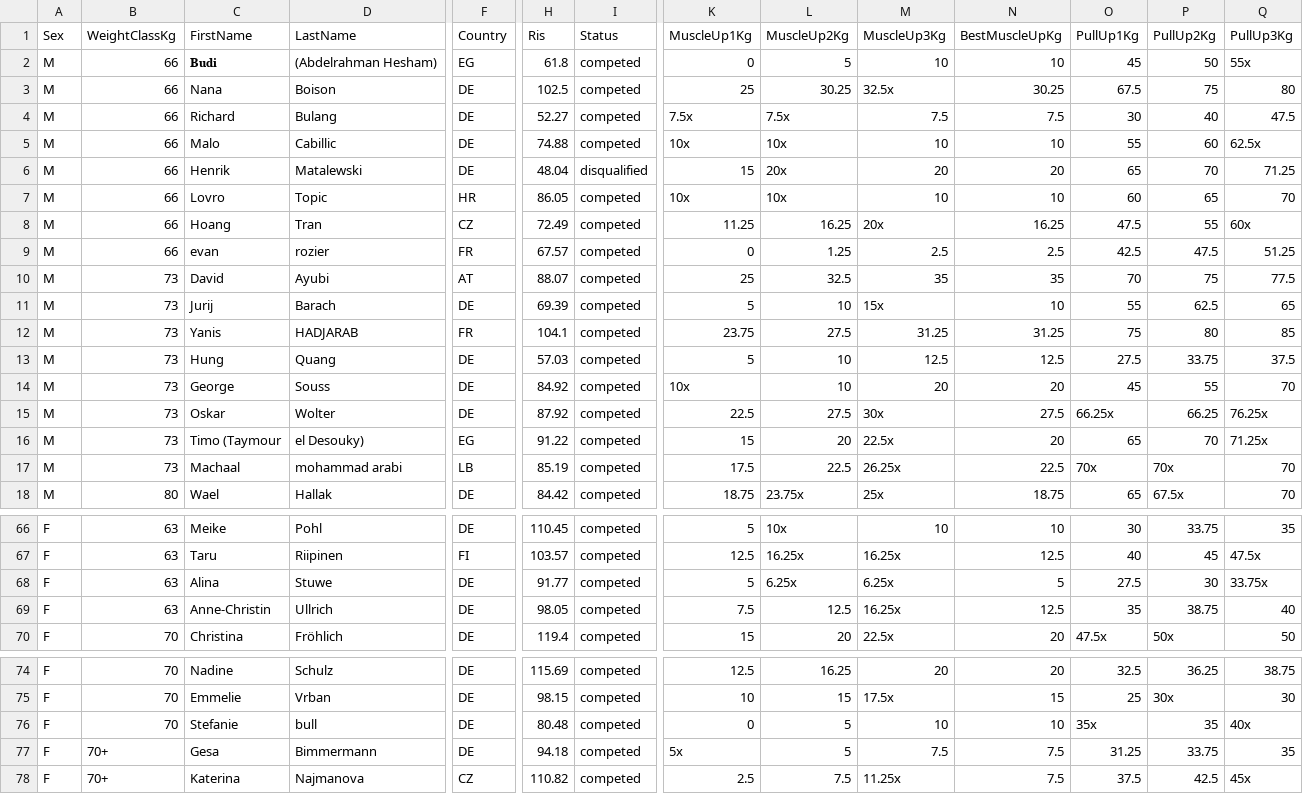
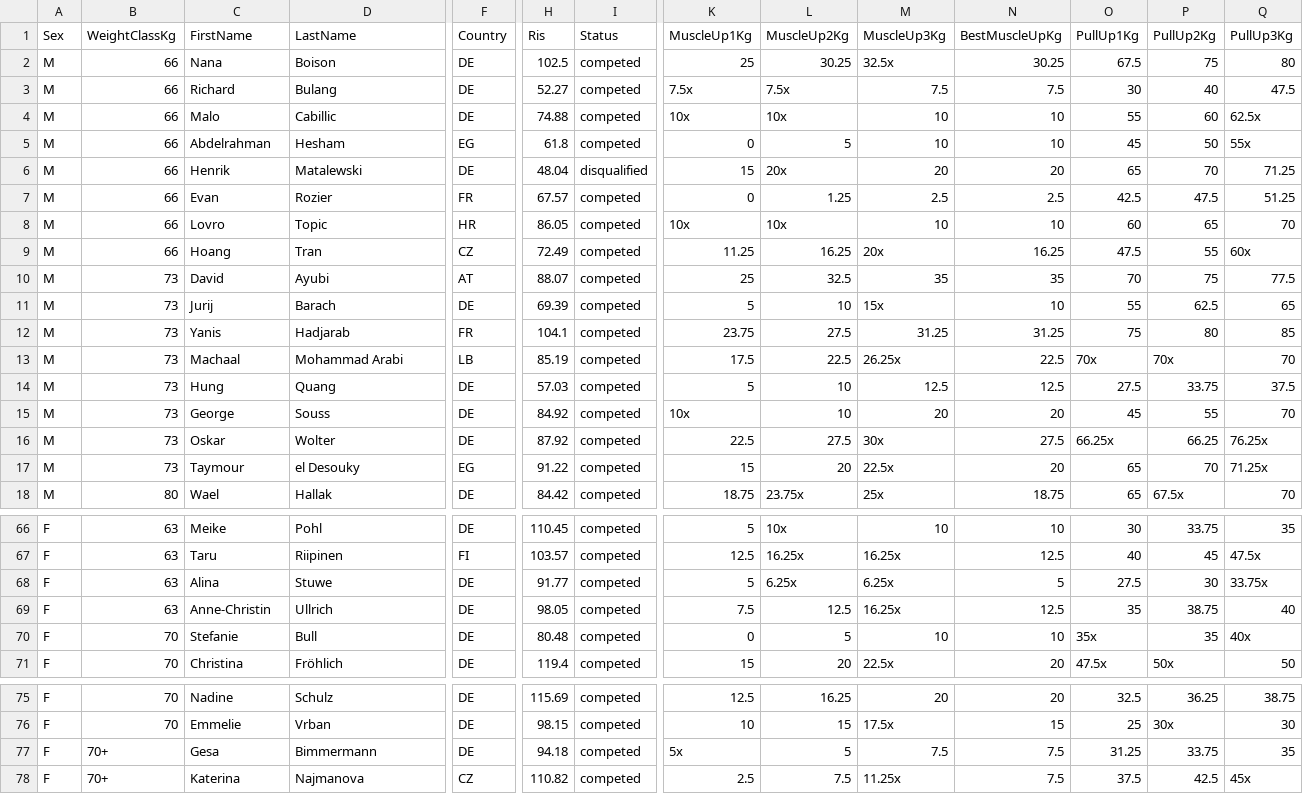
Before and after one commit to openstreetlifting/openstreetlifting, a CSV file: backend/data/competitions/finalrep/2025/german-open-2025/entries.csv, drawn as a sheet; only a part is shown, gaps mark what is left out; removed rows and columns are numbered as before the commit, all else as after; rows hold the shown columns only; the diff names each change by its address in the sheet, - before the commit and + after, or states it on an @@ line.

```diff
--- a/backend/data/competitions/finalrep/2025/german-open-2025/entries.csv
+++ b/backend/data/competitions/finalrep/2025/german-open-2025/entries.csv
-row 2: M | 66 | 𝐁𝐮𝐝𝐢 | (Abdelrahman Hesham) | EG | 61.8 | competed | 0 | 5 | 10 | 10 | 45 | 50 | 55x
+row 5: M | 66 | Abdelrahman | Hesham | EG | 61.8 | competed | 0 | 5 | 10 | 10 | 45 | 50 | 55x
+row 7: M | 66 | Evan | Rozier | FR | 67.57 | competed | 0 | 1.25 | 2.5 | 2.5 | 42.5 | 47.5 | 51.25
-row 9: M | 66 | evan | rozier | FR | 67.57 | competed | 0 | 1.25 | 2.5 | 2.5 | 42.5 | 47.5 | 51.25
-D12 (LastName): HADJARAB
+D12 (LastName): Hadjarab
+row 13: M | 73 | Machaal | Mohammad Arabi | LB | 85.19 | competed | 17.5 | 22.5 | 26.25x | 22.5 | 70x | 70x | 70
-C17 (FirstName): Timo (Taymour
+C17 (FirstName): Taymour
-D17 (LastName): el Desouky)
+D17 (LastName): el Desouky
-row 17: M | 73 | Machaal | mohammad arabi | LB | 85.19 | competed | 17.5 | 22.5 | 26.25x | 22.5 | 70x | 70x | 70
+row 70: F | 70 | Stefanie | Bull | DE | 80.48 | competed | 0 | 5 | 10 | 10 | 35x | 35 | 40x
-row 76: F | 70 | Stefanie | bull | DE | 80.48 | competed | 0 | 5 | 10 | 10 | 35x | 35 | 40x
```
Also changed, not shown: backend/data/athletes/instagram.csv, backend/data/competitions/ace-squad/2026/ace-cup-2026/entries.csv, 48 other files.
